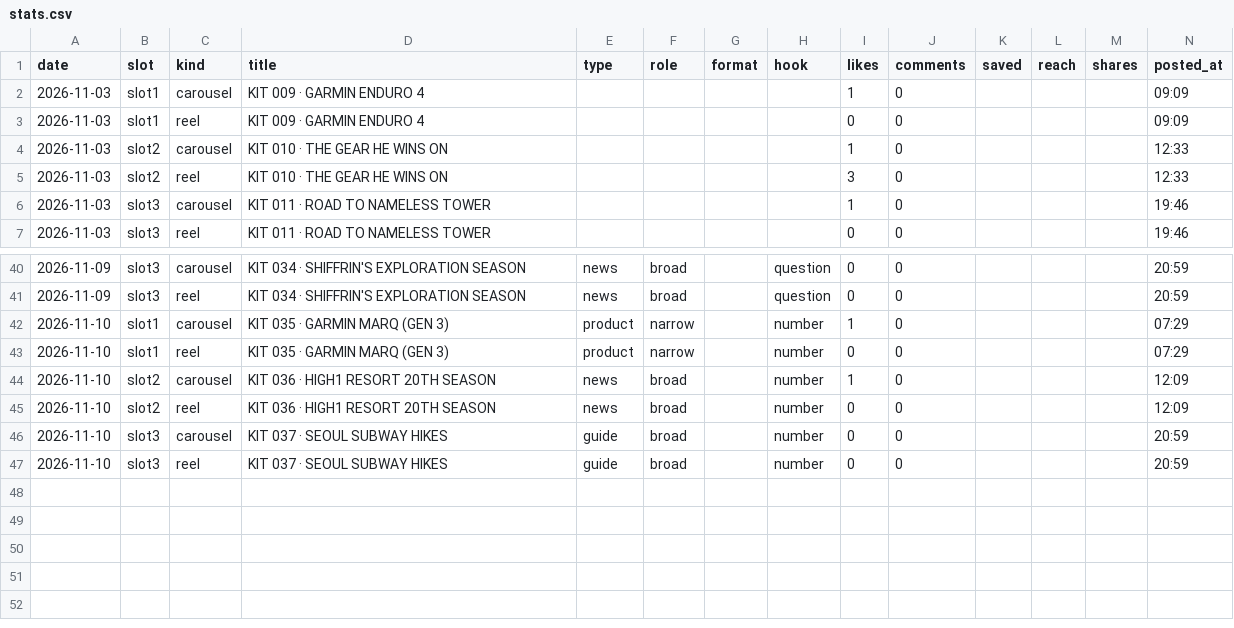
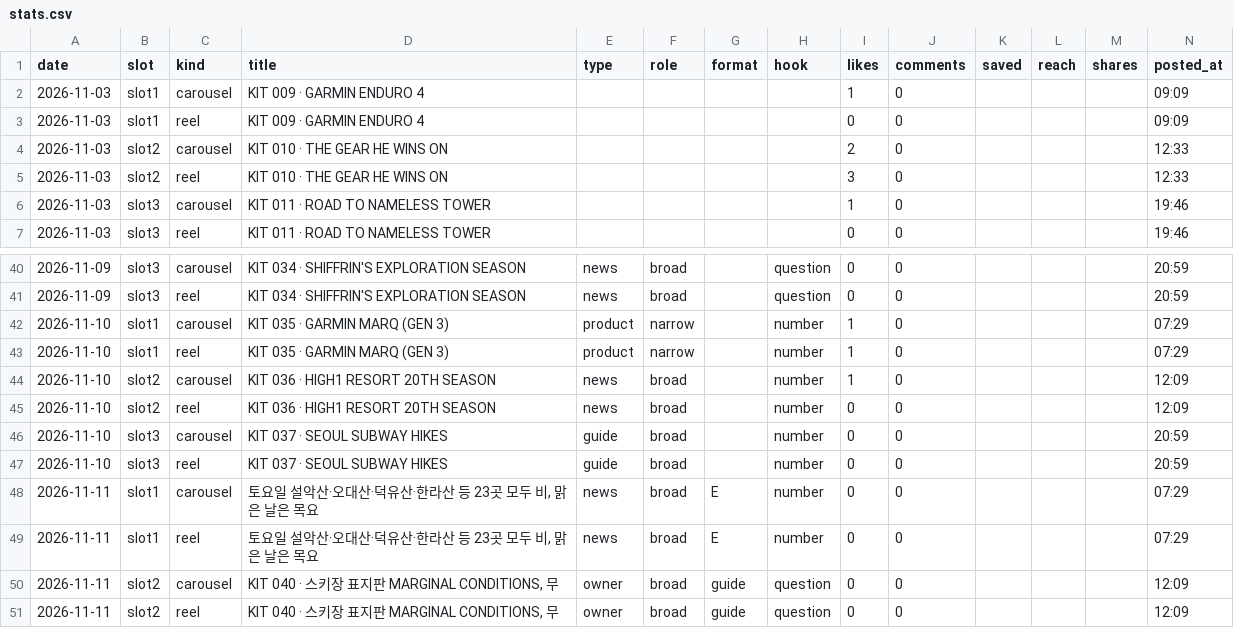
Before and after one commit to wonjoolee/sankit-media, a CSV file: pipeline/stats.csv, drawn as a sheet; only a part is shown, gaps mark what is left out.

Commit message:
posted 2026-11-11-1213

```diff
--- a/pipeline/stats.csv
+++ b/pipeline/stats.csv
@@ -3,3 +3,3 @@ date,slot,kind,title,type,role,format,hook,likes,comments,saved,reach,shares,pos
 2026-11-03,slot1,reel,KIT 009 · GARMIN ENDURO 4,,,,,0,0,,,,09:09
-2026-11-03,slot2,carousel,KIT 010 · THE GEAR HE WINS ON,,,,,1,0,,,,12:33
+2026-11-03,slot2,carousel,KIT 010 · THE GEAR HE WINS ON,,,,,2,0,,,,12:33
 2026-11-03,slot2,reel,KIT 010 · THE GEAR HE WINS ON,,,,,3,0,,,,12:33
@@ -42,3 +42,3 @@ date,slot,kind,title,type,role,format,hook,likes,comments,saved,reach,shares,pos
 2026-11-10,slot1,carousel,KIT 035 · GARMIN MARQ (GEN 3),product,narrow,,number,1,0,,,,07:29
-2026-11-10,slot1,reel,KIT 035 · GARMIN MARQ (GEN 3),product,narrow,,number,0,0,,,,07:29
+2026-11-10,slot1,reel,KIT 035 · GARMIN MARQ (GEN 3),product,narrow,,number,1,0,,,,07:29
 2026-11-10,slot2,carousel,KIT 036 · HIGH1 RESORT 20TH SEASON,news,broad,,number,1,0,,,,12:09
@@ -47 +47,5 @@ date,slot,kind,title,type,role,format,hook,likes,comments,saved,reach,shares,pos
 2026-11-10,slot3,reel,KIT 037 · SEOUL SUBWAY HIKES,guide,broad,,number,0,0,,,,20:59
+2026-11-11,slot1,carousel,"토요일 설악산·오대산·덕유산·한라산 등 23곳 모두 비, 맑은 날은 목요",news,broad,E,number,0,0,,,,07:29
+2026-11-11,slot1,reel,"토요일 설악산·오대산·덕유산·한라산 등 23곳 모두 비, 맑은 날은 목요",news,broad,E,number,0,0,,,,07:29
+2026-11-11,slot2,carousel,"KIT 040 · 스키장 표지판 MARGINAL CONDITIONS, 무",owner,broad,guide,question,0,0,,,,12:09
+2026-11-11,slot2,reel,"KIT 040 · 스키장 표지판 MARGINAL CONDITIONS, 무",owner,broad,guide,question,0,0,,,,12:09
```
Also changed, not shown: 1 other file.
